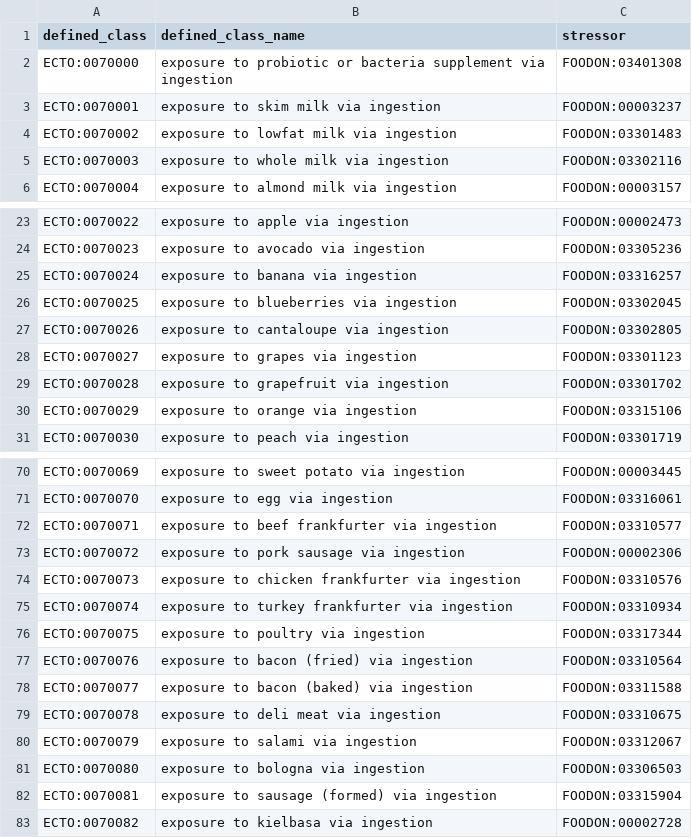
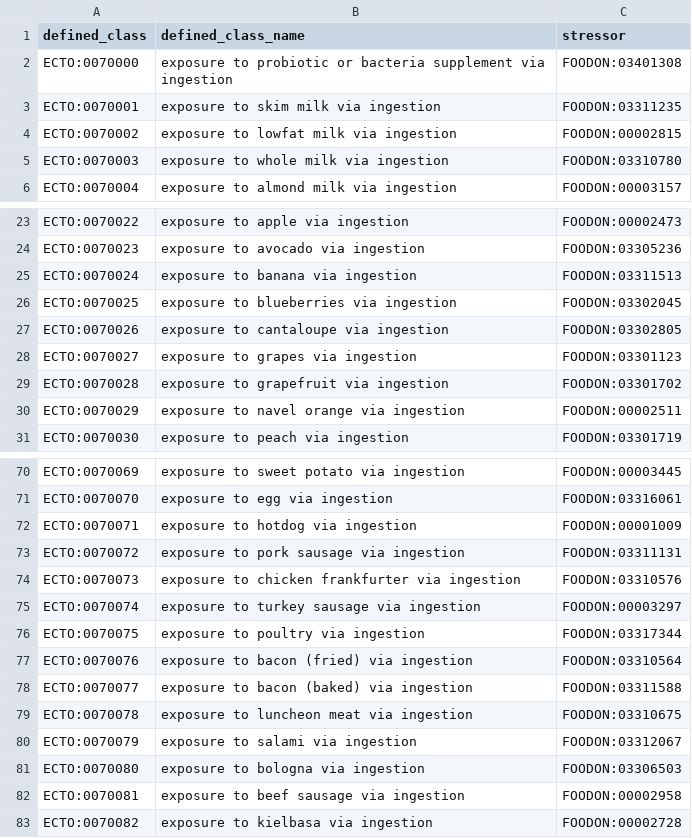
Before and after one commit to EnvironmentOntology/environmental-exposure-ontology, a TSV file: src/patterns/data/default/food_ingestion.tsv, drawn as a sheet; only a part is shown, gaps mark what is left out; the diff covers the shown part only.

Commit message:
Update food_ingestion.tsv
Updates to align with needs from USDA FDC for nutritional data

```diff
--- a/src/patterns/data/default/food_ingestion.tsv
+++ b/src/patterns/data/default/food_ingestion.tsv
@@ -2,5 +2,5 @@ defined_class	defined_class_name	stressor
 ECTO:0070000	exposure to probiotic or bacteria supplement via ingestion	FOODON:03401308
-ECTO:0070001	exposure to skim milk via ingestion	FOODON:00003237
-ECTO:0070002	exposure to lowfat milk via ingestion	FOODON:03301483
-ECTO:0070003	exposure to whole milk via ingestion	FOODON:03302116
+ECTO:0070001	exposure to skim milk via ingestion	FOODON:03311235
+ECTO:0070002	exposure to lowfat milk via ingestion	FOODON:00002815
+ECTO:0070003	exposure to whole milk via ingestion	FOODON:03310780
 ECTO:0070004	exposure to almond milk via ingestion	FOODON:00003157
@@ -24,3 +24,3 @@ ECTO:0070022	exposure to apple via ingestion	FOODON:00002473
 ECTO:0070023	exposure to avocado via ingestion	FOODON:03305236
-ECTO:0070024	exposure to banana via ingestion	FOODON:03316257
+ECTO:0070024	exposure to banana via ingestion	FOODON:03311513
 ECTO:0070025	exposure to blueberries via ingestion	FOODON:03302045
@@ -29,3 +29,3 @@ ECTO:0070027	exposure to grapes via ingestion	FOODON:03301123
 ECTO:0070028	exposure to grapefruit via ingestion	FOODON:03301702
-ECTO:0070029	exposure to orange via ingestion	FOODON:03315106
+ECTO:0070029	exposure to navel orange via ingestion	FOODON:00002511
 ECTO:0070030	exposure to peach via ingestion	FOODON:03301719
@@ -71,6 +71,6 @@ ECTO:0070069	exposure to sweet potato via ingestion	FOODON:00003445
 ECTO:0070070	exposure to egg via ingestion	FOODON:03316061
-ECTO:0070071	exposure to beef frankfurter via ingestion	FOODON:03310577
-ECTO:0070072	exposure to pork sausage via ingestion	FOODON:00002306
+ECTO:0070071	exposure to hotdog via ingestion	FOODON:00001009
+ECTO:0070072	exposure to pork sausage via ingestion	FOODON:03311131
 ECTO:0070073	exposure to chicken frankfurter via ingestion	FOODON:03310576
-ECTO:0070074	exposure to turkey frankfurter via ingestion	FOODON:03310934
+ECTO:0070074	exposure to turkey sausage via ingestion	FOODON:00003297
 ECTO:0070075	exposure to poultry via ingestion	FOODON:03317344
@@ -78,6 +78,6 @@ ECTO:0070076	exposure to bacon (fried) via ingestion	FOODON:03310564
 ECTO:0070077	exposure to bacon (baked) via ingestion	FOODON:03311588
-ECTO:0070078	exposure to deli meat via ingestion	FOODON:03310675
+ECTO:0070078	exposure to luncheon meat via ingestion	FOODON:03310675
 ECTO:0070079	exposure to salami via ingestion	FOODON:03312067
 ECTO:0070080	exposure to bologna via ingestion	FOODON:03306503
-ECTO:0070081	exposure to sausage (formed) via ingestion	FOODON:03315904
+ECTO:0070081	exposure to beef sausage via ingestion	FOODON:00002958
 ECTO:0070082	exposure to kielbasa via ingestion	FOODON:00002728
```
Also changed, not shown: 15 added rows and 11 edited cells elsewhere in this file.
